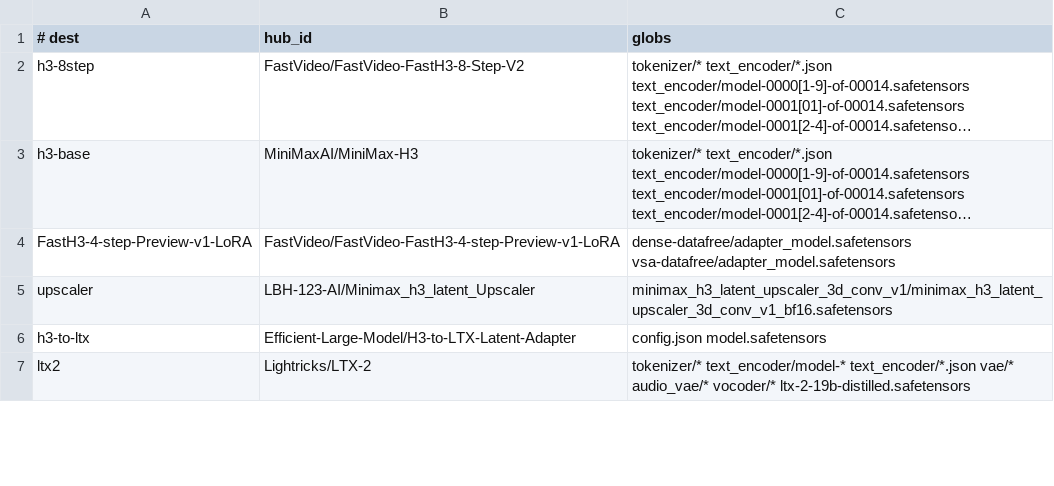
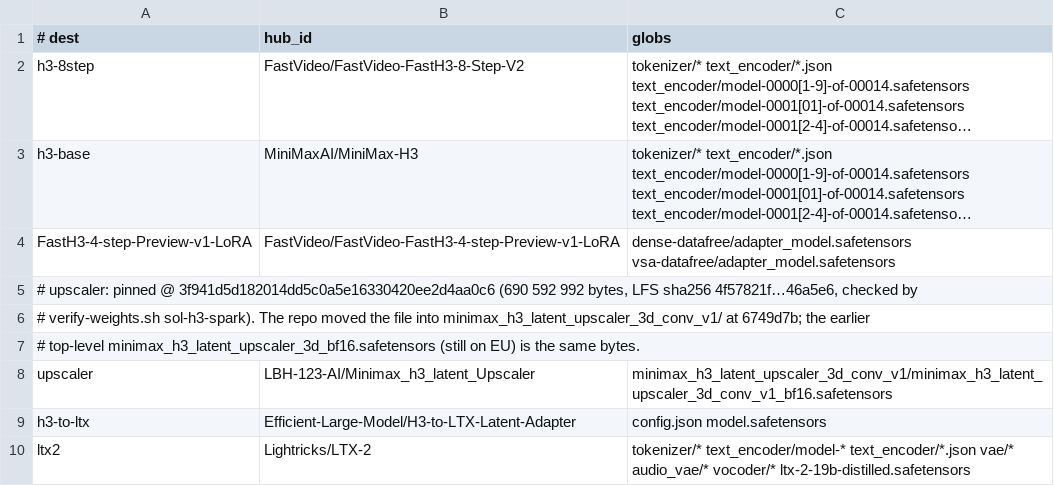
Before and after one commit to zaitrarrio/fastvideo-rs, a TSV file: scripts/gpu/weights-manifest.tsv, drawn as a sheet; only a part is shown; long unchanged cells end in …; the diff names each change by its address in the sheet, - before the commit and + after, or states it on an @@ line.

```diff
--- a/scripts/gpu/weights-manifest.tsv
+++ b/scripts/gpu/weights-manifest.tsv
+row 5: # upscaler: pinned @ 3f941d5d182014dd5c0a5e16330420ee2d4aa0c6 (690 592 992 bytes, LFS sha256 4f57821f…46a5e6, checked by
+row 6: # verify-weights.sh sol-h3-spark). The repo moved the file into minimax_h3_latent_upscaler_3d_conv_v1/ at 6749d7b; the earlier
+row 7: # top-level minimax_h3_latent_upscaler_3d_bf16.safetensors (still on EU) is the same bytes.
```
Also changed, not shown: 2 other files.
